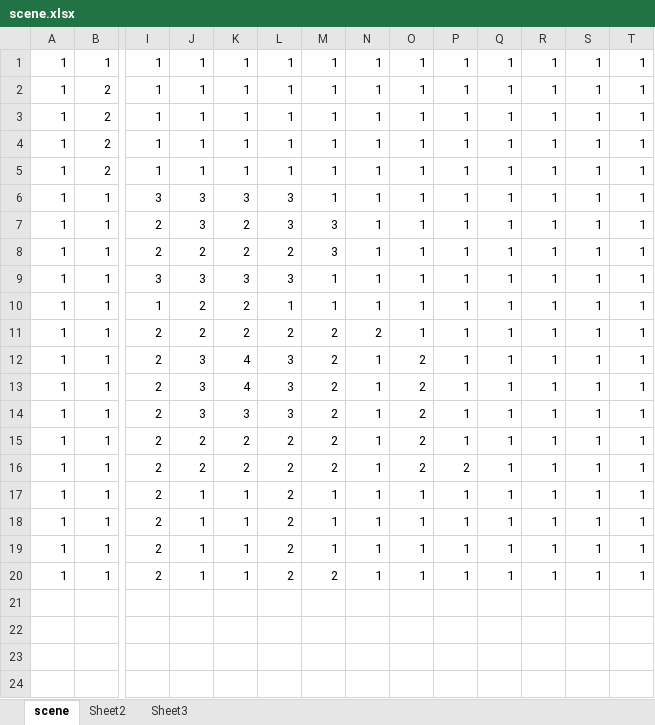
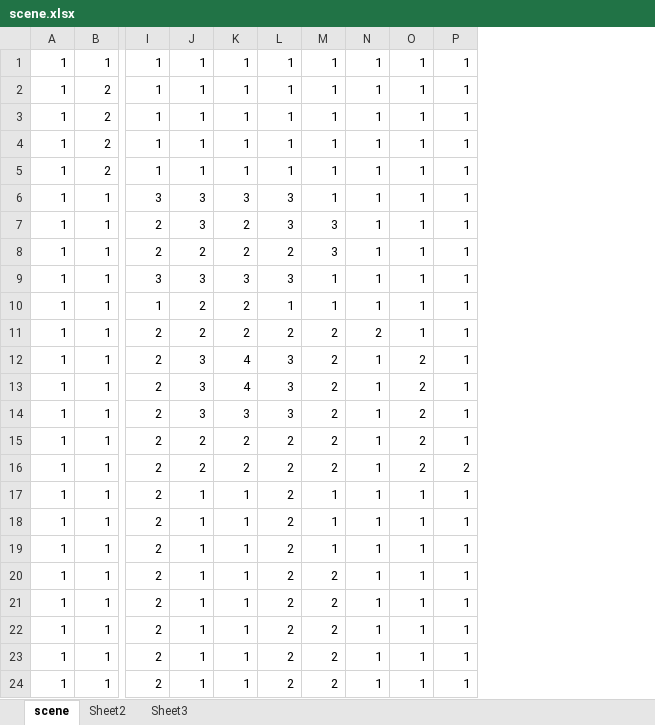
Before and after one commit to codetinkerhack/hello_rpg, an Excel workbook: app/assets/javascripts/scene.xlsx, sheet scene, drawn as a sheet; only a part is shown, gaps mark what is left out; values as stored, in another font and other column widths than the file's, no borders; conditional formats not drawn; removed rows and columns are numbered as before the commit, all else as after; rows hold the shown columns only; the diff names each change by its address in the sheet, - before the commit and + after, or states it on an @@ line.

```diff
--- a/app/assets/javascripts/scene.xlsx (sheet scene)
+++ b/app/assets/javascripts/scene.xlsx (sheet scene)
-column Q, rows 1-20: all 1
-column R, rows 1-20: all 1
-column S, rows 1-20: all 1
-column T, rows 1-20: all 1
+row 21: 1 | 1 | 2 | 1 | 1 | 2 | 2 | 1 | 1 | 1
+row 22: 1 | 1 | 2 | 1 | 1 | 2 | 2 | 1 | 1 | 1
+row 23: 1 | 1 | 2 | 1 | 1 | 2 | 2 | 1 | 1 | 1
+row 24: 1 | 1 | 2 | 1 | 1 | 2 | 2 | 1 | 1 | 1
```
Also changed, not shown: 6 other files.
